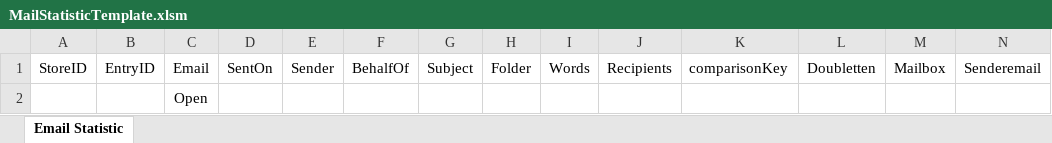
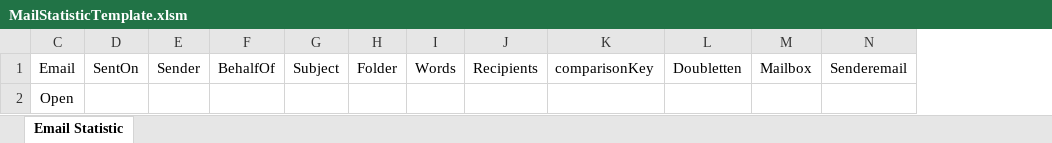
Before and after one commit to zoelchr/MyMailStatistic, an Excel workbook: MailStatisticTemplate.xlsm, sheet Email Statistic, drawn as a sheet; values as stored, in another font and other column widths than the file's, no borders; charts and pictures not drawn; the diff names each change by its address in the sheet, - before the commit and + after, or states it on an @@ line.

```diff
--- a/MailStatisticTemplate.xlsm (sheet Email Statistic)
+++ b/MailStatisticTemplate.xlsm (sheet Email Statistic)
@@ column A hidden, row 1: StoreID @@
@@ column B hidden, row 1: EntryID @@
```
Also changed, not shown: charts or pictures, 1 other file.
